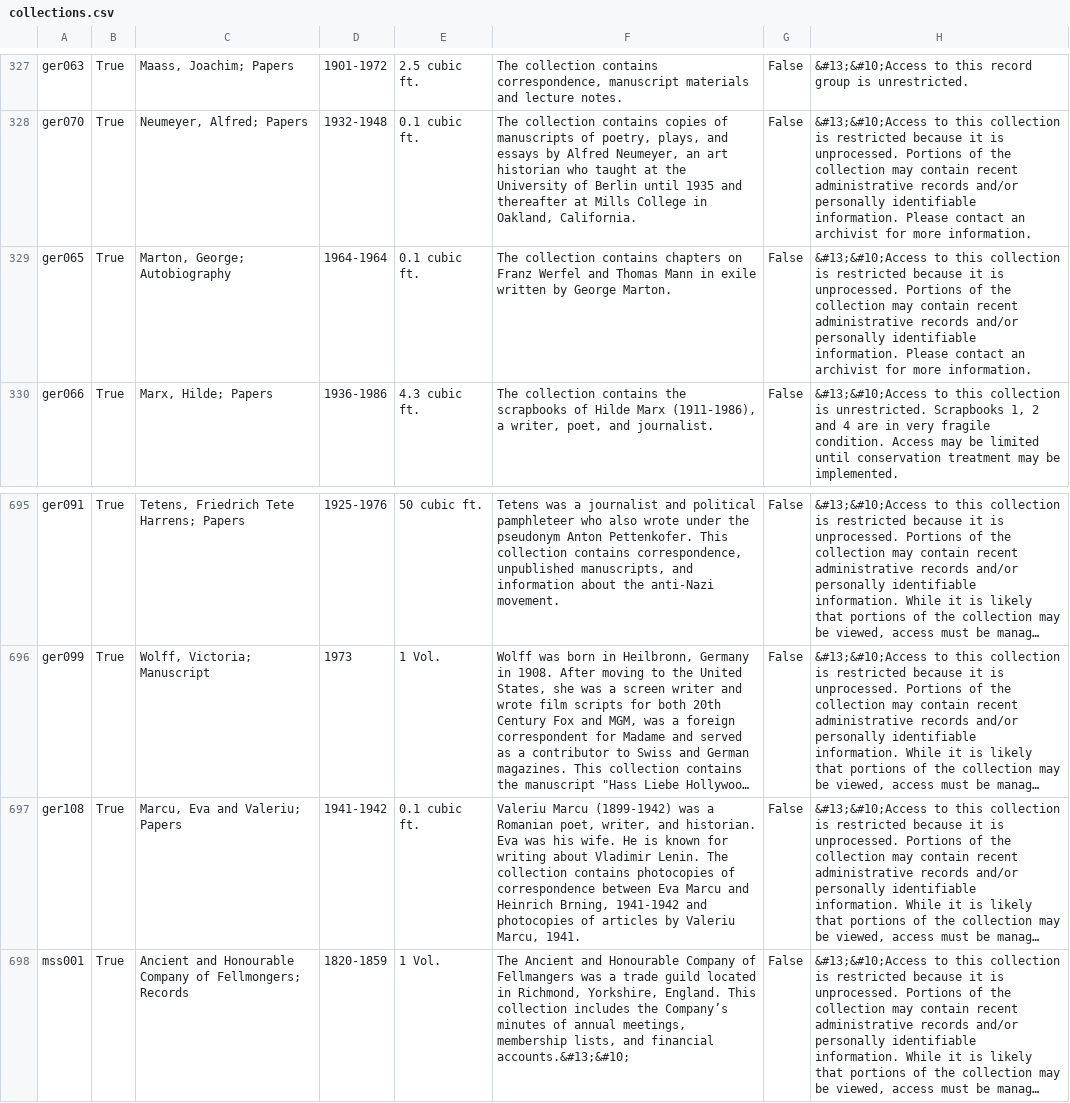
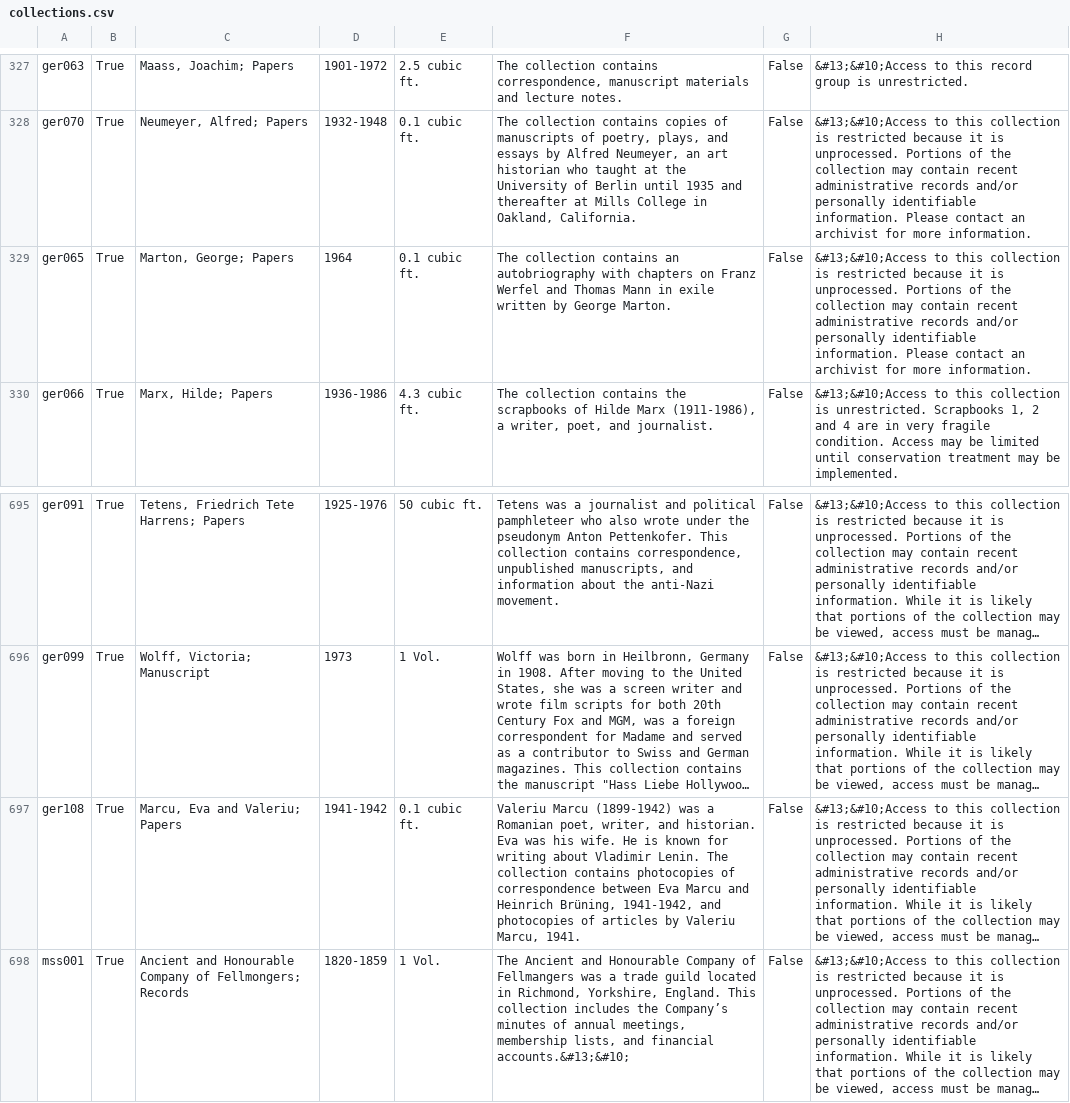
Before and after one commit to UAlbanyArchives/collections, a CSV file: staticData/collections.csv, drawn as a sheet; only a part is shown, gaps mark what is left out; long unchanged cells end in …; the diff names each change by its address in the sheet, - before the commit and + after, or states it on an @@ line.

Commit message:
modified collections exported from ArchivesSpace

```diff
--- a/staticData/collections.csv
+++ b/staticData/collections.csv
-C329: Marton, George; Autobiography
+C329: Marton, George; Papers
-D329: 1964-1964
+D329: 1964
-F329: …collection contains chapters on…
+F329: …collection contains an autobriography with chapters on…
-F697: …and Heinrich Brning, 1941-1942 and photocopies…
+F697: …and Heinrich Brüning, 1941-1942, and photocopies…
```
Also changed, not shown: 1 other file.
